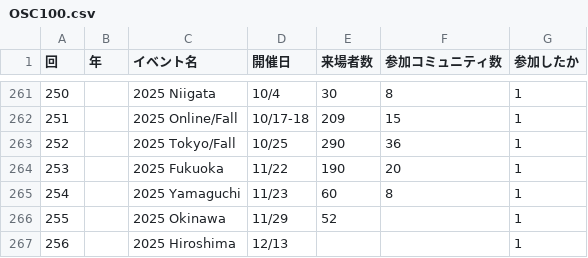
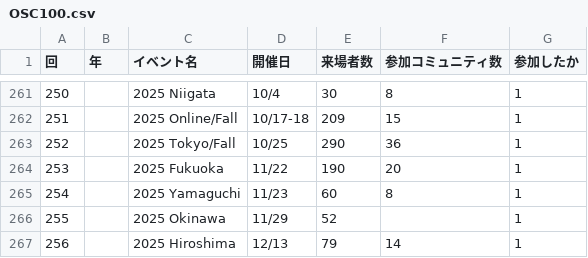
Before and after one commit to ebijun/NetBSD, a CSV file: Guide/OSC/OSC100.csv, drawn as a sheet; only a part is shown, gaps mark what is left out.

```diff
--- a/Guide/OSC/OSC100.csv
+++ b/Guide/OSC/OSC100.csv
@@ -266,2 +266,2 @@
 255,,2025 Okinawa,11/29,52,,1
-256,,2025 Hiroshima,12/13,,,1
+256,,2025 Hiroshima,12/13,79,14,1
```
Also changed, not shown: Event/togetter/togetterview/view.csv, 12 other files.
